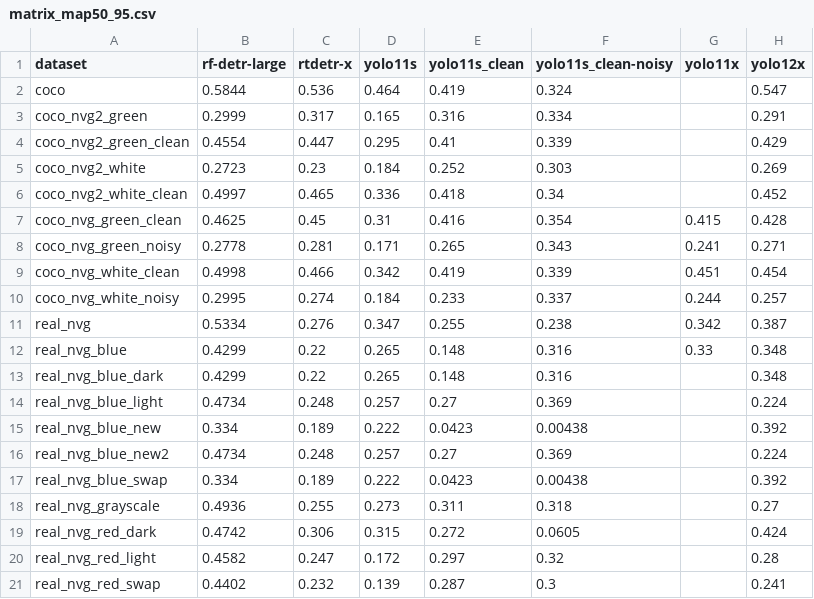
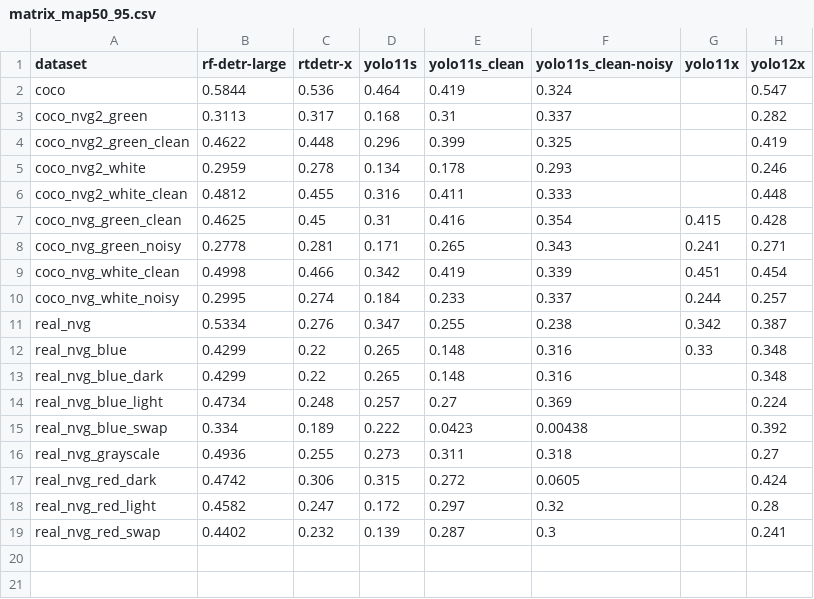
Before and after one commit to DerSpeedMann/FODANVI_Scripts, a CSV file: data/results/matrix_map50_95.csv, drawn as a sheet.

```diff
--- a/data/results/matrix_map50_95.csv
+++ b/data/results/matrix_map50_95.csv
@@ -2,6 +2,6 @@ dataset,rf-detr-large,rtdetr-x,yolo11s,yolo11s_clean,yolo11s_clean-noisy,yolo11x
 coco,0.5844,0.536,0.464,0.419,0.324,,0.547
-coco_nvg2_green,0.2999,0.317,0.165,0.316,0.334,,0.291
-coco_nvg2_green_clean,0.4554,0.447,0.295,0.41,0.339,,0.429
-coco_nvg2_white,0.2723,0.23,0.184,0.252,0.303,,0.269
-coco_nvg2_white_clean,0.4997,0.465,0.336,0.418,0.34,,0.452
+coco_nvg2_green,0.3113,0.317,0.168,0.31,0.337,,0.282
+coco_nvg2_green_clean,0.4622,0.448,0.296,0.399,0.325,,0.419
+coco_nvg2_white,0.2959,0.278,0.134,0.178,0.293,,0.246
+coco_nvg2_white_clean,0.4812,0.455,0.316,0.411,0.333,,0.448
 coco_nvg_green_clean,0.4625,0.45,0.31,0.416,0.354,0.415,0.428
@@ -14,4 +14,2 @@ real_nvg_blue_dark,0.4299,0.22,0.265,0.148,0.316,,0.348
 real_nvg_blue_light,0.4734,0.248,0.257,0.27,0.369,,0.224
-real_nvg_blue_new,0.334,0.189,0.222,0.0423,0.00438,,0.392
-real_nvg_blue_new2,0.4734,0.248,0.257,0.27,0.369,,0.224
 real_nvg_blue_swap,0.334,0.189,0.222,0.0423,0.00438,,0.392
```
Also changed, not shown: data/photometry/nikon/result_table_moving.csv, data/results/comparison.csv, 6 other files.
